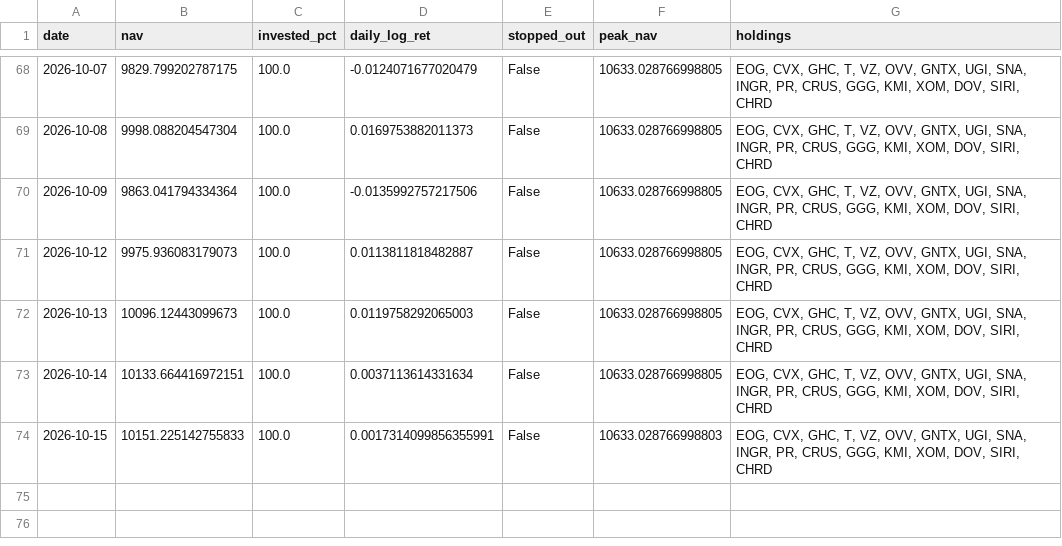
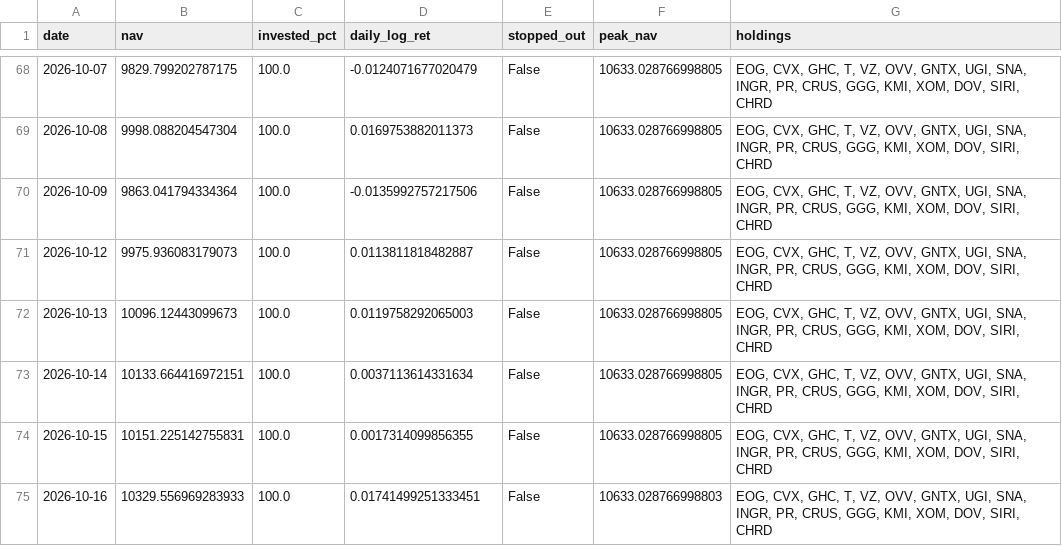
Before and after one commit to Mariokeyrouz/market-dashboard-otp2-paper-trading-, a CSV file: factor_ledger.csv, drawn as a sheet; only a part is shown, gaps mark what is left out.

```diff
--- a/factor_ledger.csv
+++ b/factor_ledger.csv
@@ -73,2 +73,3 @@ date,nav,invested_pct,daily_log_ret,stopped_out,peak_nav,holdings
 2026-10-14,10133.664416972151,100.0,0.0037113614331634,False,10633.028766998805,"EOG, CVX, GHC, T, VZ, OVV, GNTX, UGI, SNA, INGR, PR, CRUS, GGG, KMI, XOM, DOV, SIRI, CHRD"
-2026-10-15,10151.225142755833,100.0,0.0017314099856355991,False,10633.028766998803,"EOG, CVX, GHC, T, VZ, OVV, GNTX, UGI, SNA, INGR, PR, CRUS, GGG, KMI, XOM, DOV, SIRI, CHRD"
+2026-10-15,10151.225142755831,100.0,0.0017314099856355,False,10633.028766998805,"EOG, CVX, GHC, T, VZ, OVV, GNTX, UGI, SNA, INGR, PR, CRUS, GGG, KMI, XOM, DOV, SIRI, CHRD"
+2026-10-16,10329.556969283933,100.0,0.01741499251333451,False,10633.028766998803,"EOG, CVX, GHC, T, VZ, OVV, GNTX, UGI, SNA, INGR, PR, CRUS, GGG, KMI, XOM, DOV, SIRI, CHRD"
```
Also changed, not shown: factor_ledger_AMA.csv, momentum_daily_ledger.csv, 14 other files.
